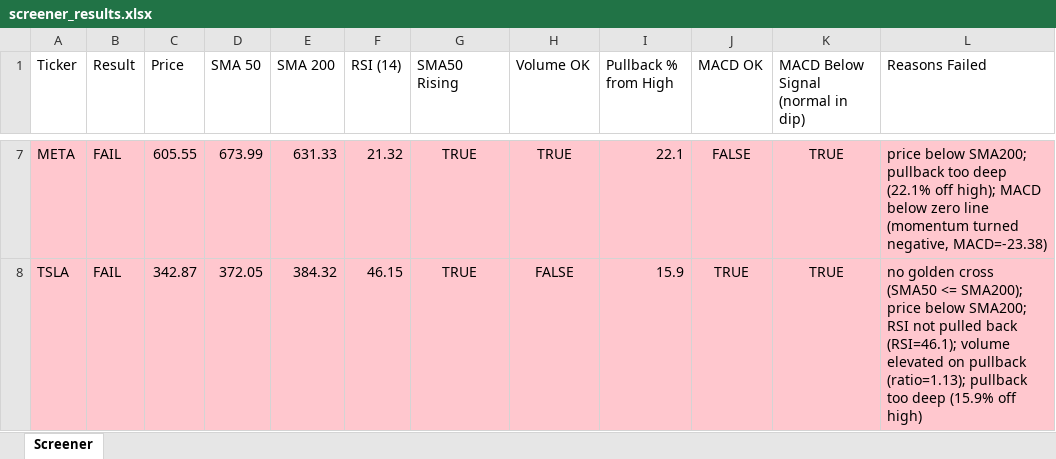
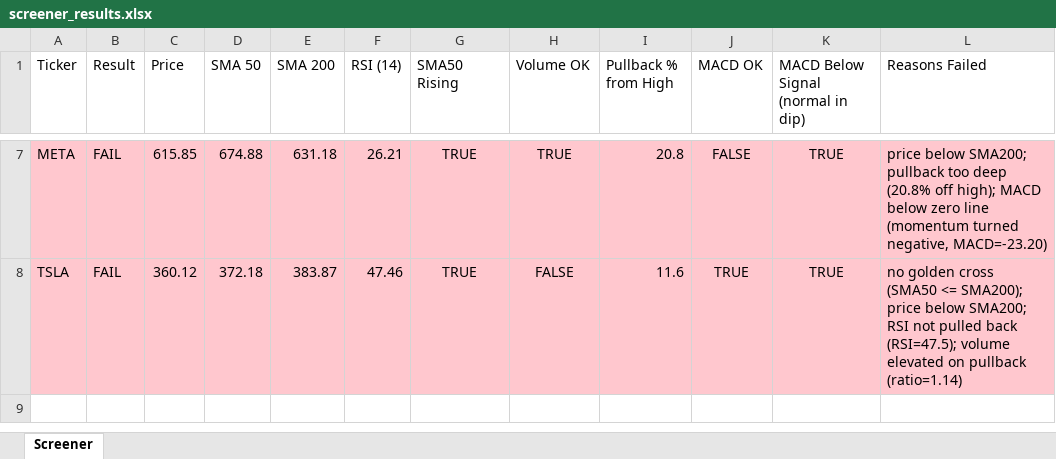
Before and after one commit to Spiky0315/Stock-screener, an Excel workbook: Output/screener_results.xlsx, sheet Screener, drawn as a sheet; only a part is shown, gaps mark what is left out; values as stored, in another font and other column widths than the file's, no borders; the diff covers the shown part only; the diff names each change by its address in the sheet, - before the commit and + after, or states it on an @@ line.

```diff
--- a/Output/screener_results.xlsx (sheet Screener)
+++ b/Output/screener_results.xlsx (sheet Screener)
-C7 (Price): 605.55
+C7 (Price): 615.85
-D7 (SMA 50): 673.99
+D7 (SMA 50): 674.88
-E7 (SMA 200): 631.33
+E7 (SMA 200): 631.18
-F7 (RSI (14)): 21.32
+F7 (RSI (14)): 26.21
-I7 (Pullback % from High): 22.1
+I7 (Pullback % from High): 20.8
-L7 (Reasons Failed): …too deep (22.1% off high); MACD below zero line (momentum turned negative, MACD=-23.38)
+L7 (Reasons Failed): …too deep (20.8% off high); MACD below zero line (momentum turned negative, MACD=-23.20)
-C8 (Price): 342.87
+C8 (Price): 360.12
-D8 (SMA 50): 372.05
+D8 (SMA 50): 372.18
-E8 (SMA 200): 384.32
+E8 (SMA 200): 383.87
-F8 (RSI (14)): 46.15
+F8 (RSI (14)): 47.46
-I8 (Pullback % from High): 15.9
+I8 (Pullback % from High): 11.6
-L8 (Reasons Failed): …pulled back (RSI=46.1); volume elevated on pullback (ratio=1.13); pullback too deep (15.9% off high)
+L8 (Reasons Failed): …pulled back (RSI=47.5); volume elevated on pullback (ratio=1.14)
```
Also changed, not shown: 31 edited cells elsewhere in this sheet.
